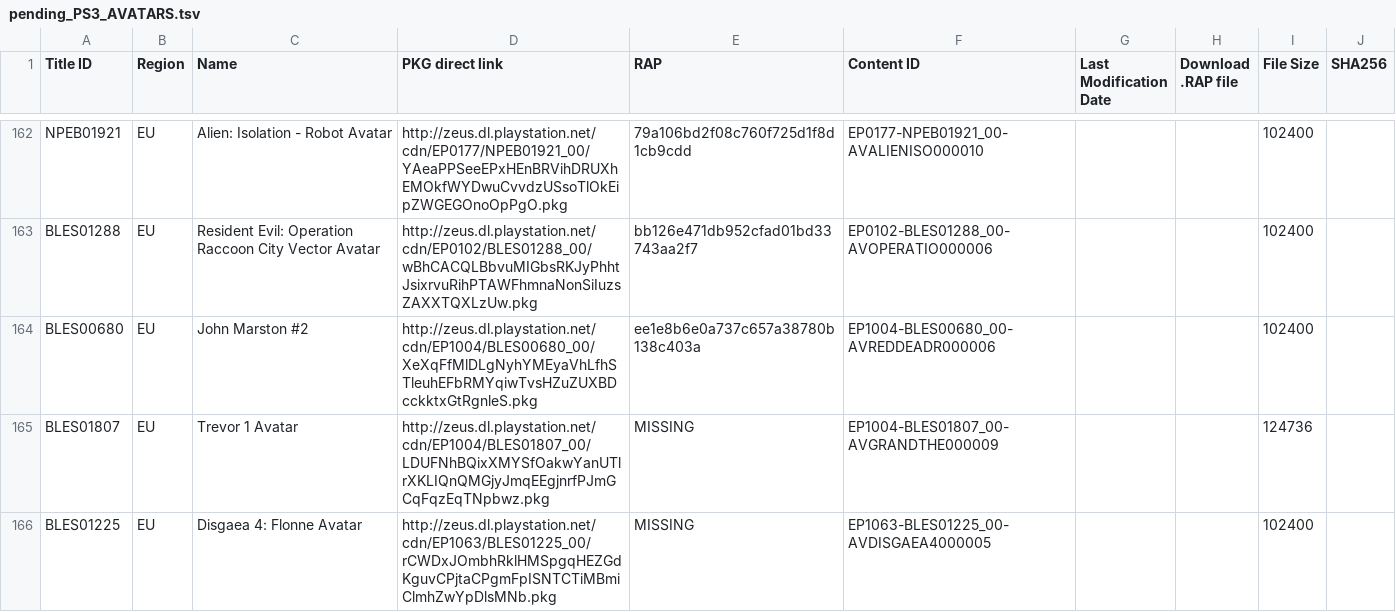
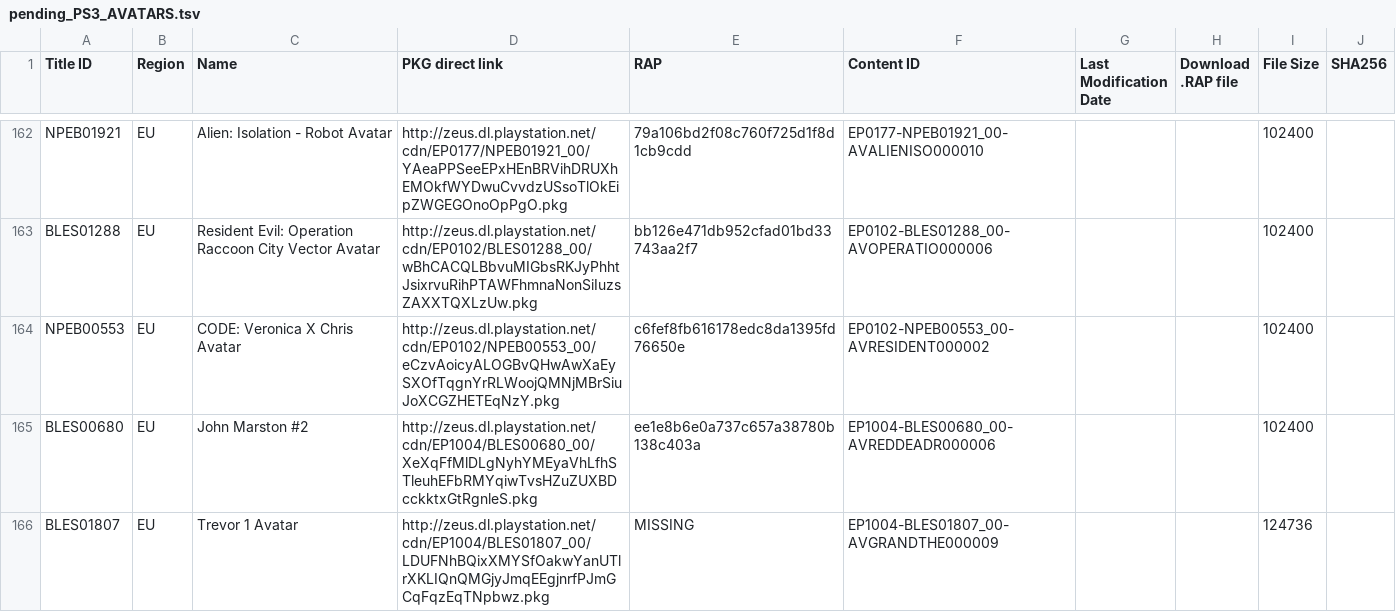
Before and after one commit to jy95/pkgi-ps3-nopaystation, a TSV file: input/pending_PS3_AVATARS.tsv, drawn as a sheet; only a part is shown, gaps mark what is left out; the shorter side is filled out with more unchanged rows; the diff names each change by its address in the sheet, - before the commit and + after, or states it on an @@ line.

```diff
--- a/input/pending_PS3_AVATARS.tsv
+++ b/input/pending_PS3_AVATARS.tsv
+row 164: NPEB00553 | EU | CODE: Veronica X Chris Avatar | http://zeus.dl.playstation.net/cdn/EP0102/NPEB00553_00/eCzvAoicyALOGBvQHwAwXaEySXOfTqgnYrRLWoojQMNjMBrSiuJoXCGZHETEqNzY.pkg | c6fef8fb616178edc8da1395fd76650e | EP0102-NPEB00553_00-AVRESIDENT000002 |  |  | 102400
```
Also changed, not shown: output/pkgi_avatars_pending.csv, 1 other file.
